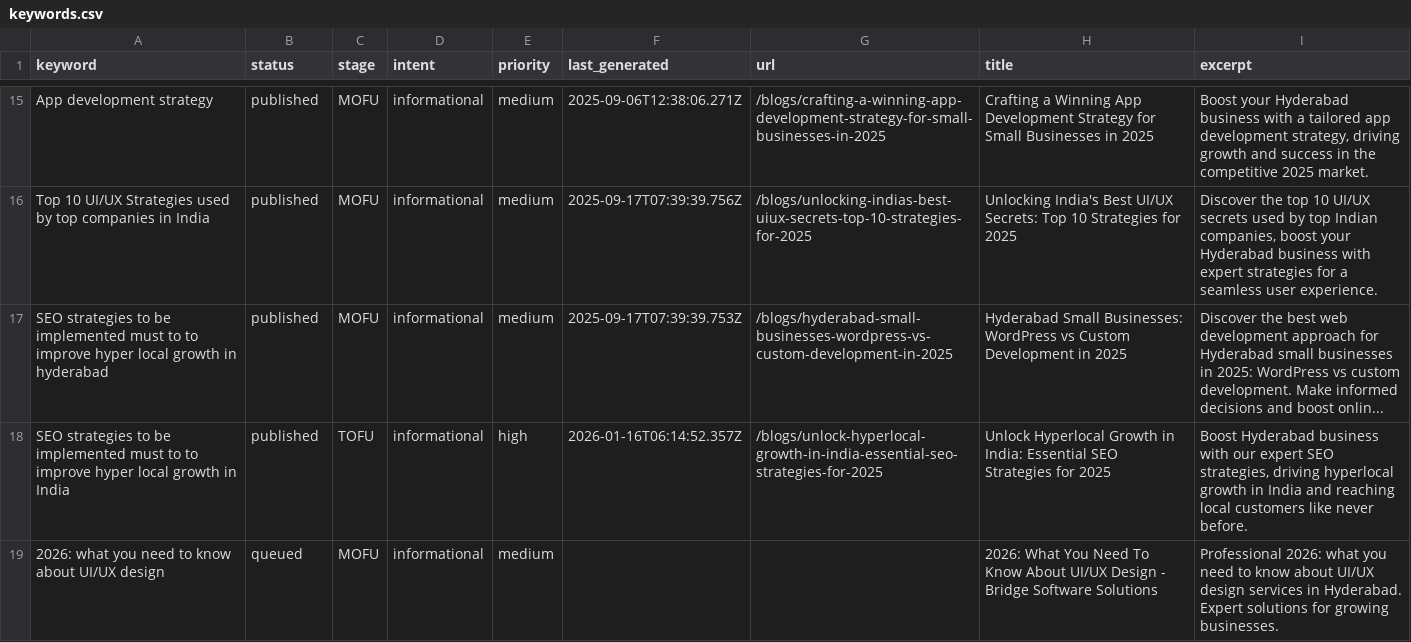
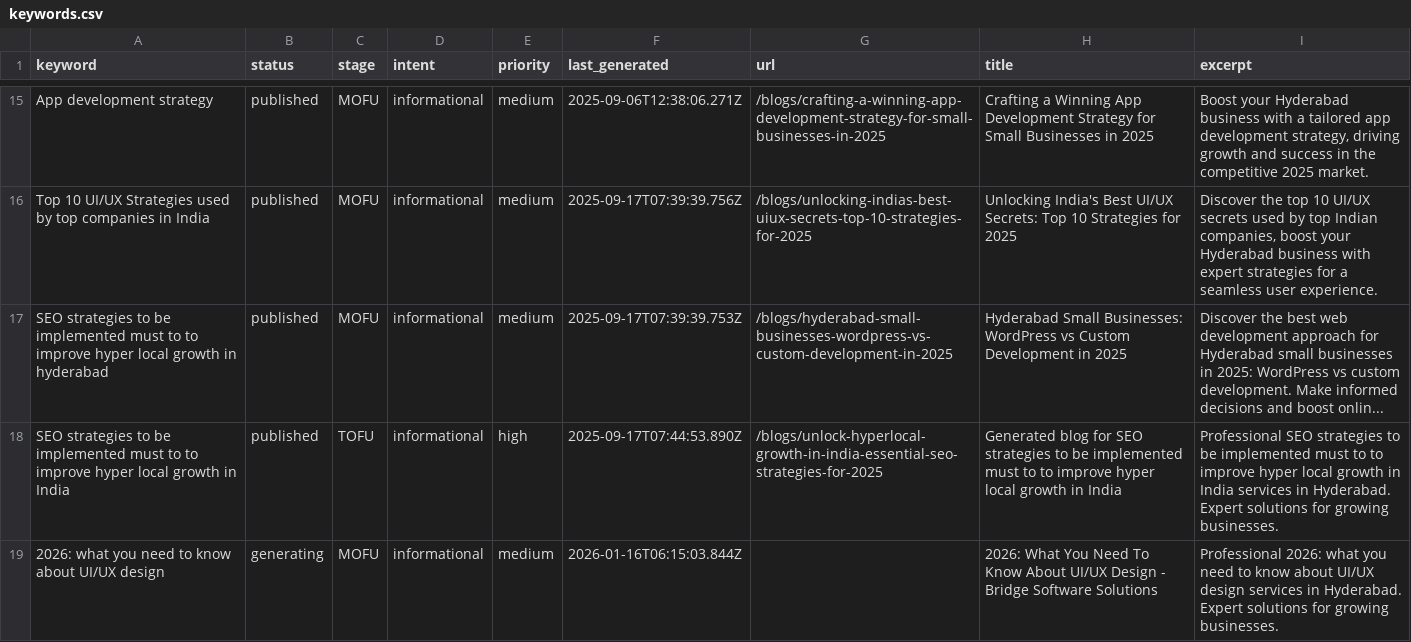
Before and after one commit to krishna0523/Bridgemark, a CSV file: content/keywords/keywords.csv, drawn as a sheet; only a part is shown, gaps mark what is left out.

Commit message:
Update keywords status via blog generation

```diff
--- a/content/keywords/keywords.csv
+++ b/content/keywords/keywords.csv
@@ -18,3 +18,3 @@ Top 10 UI/UX Strategies used by top companies in India,published,MOFU,informatio
 SEO strategies to be implemented must to to improve hyper local growth in hyderabad,published,MOFU,informational,medium,2025-09-17T07:39:39.753Z,/blogs/hyderabad-small-businesses-wordpress-vs-custom-development-in-2025,Hyderabad Small Businesses: WordPress vs Custom Development in 2025,Discover the best web development approach for Hyderabad small businesses in 2025: WordPress vs custom development. Make informed decisions and boost onlin...
-SEO strategies to be implemented must to to improve hyper local growth in India,published,TOFU,informational,high,2026-01-16T06:14:52.357Z,/blogs/unlock-hyperlocal-growth-in-india-essential-seo-strategies-for-2025,Unlock Hyperlocal Growth in India: Essential SEO Strategies for 2025,"Boost Hyderabad business with our expert SEO strategies, driving hyperlocal growth in India and reaching local customers like never before."
-2026: what you need to know about UI/UX design,queued,MOFU,informational,medium,,,2026: What You Need To Know About UI/UX Design - Bridge Software Solutions,Professional 2026: what you need to know about UI/UX design services in Hyderabad. Expert solutions for growing businesses.
+SEO strategies to be implemented must to to improve hyper local growth in India,published,TOFU,informational,high,2025-09-17T07:44:53.890Z,/blogs/unlock-hyperlocal-growth-in-india-essential-seo-strategies-for-2025,Generated blog for SEO strategies to be implemented must to to improve hyper local growth in India,Professional SEO strategies to be implemented must to to improve hyper local growth in India services in Hyderabad. Expert solutions for growing businesses.
+2026: what you need to know about UI/UX design,generating,MOFU,informational,medium,2026-01-16T06:15:03.844Z,,2026: What You Need To Know About UI/UX Design - Bridge Software Solutions,Professional 2026: what you need to know about UI/UX design services in Hyderabad. Expert solutions for growing businesses.
```
